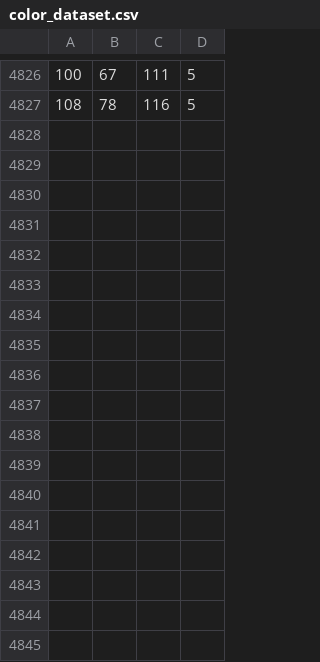
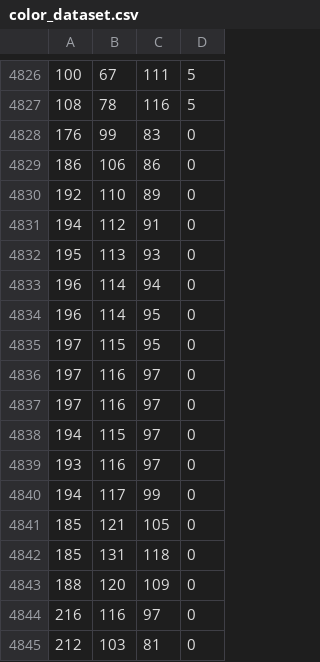
Before and after one commit to michtesar/color_recognizer, a CSV file: color_dataset.csv, drawn as a sheet; only a part is shown, gaps mark what is left out.

```diff
--- a/color_dataset.csv
+++ b/color_dataset.csv
@@ -4827 +4827,19 @@
 108,78,116,5
+176,99,83,0
+186,106,86,0
+192,110,89,0
+194,112,91,0
+195,113,93,0
+196,114,94,0
+196,114,95,0
+197,115,95,0
+197,116,97,0
+197,116,97,0
+194,115,97,0
+193,116,97,0
+194,117,99,0
+185,121,105,0
+185,131,118,0
+188,120,109,0
+216,116,97,0
+212,103,81,0
```
Also changed, not shown: 1 other file.
